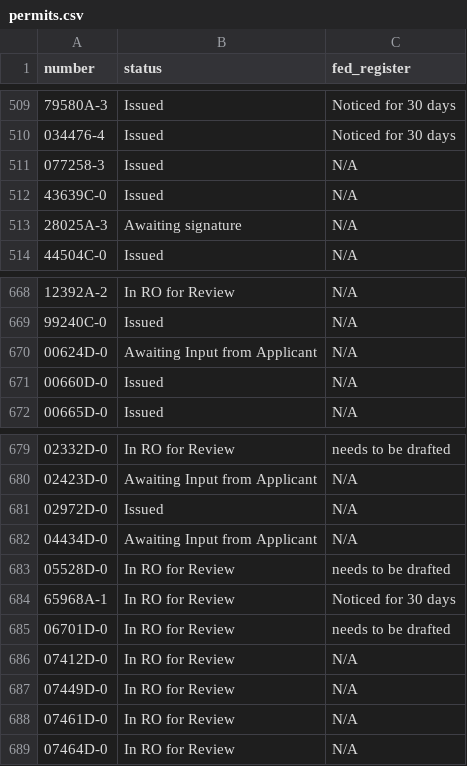
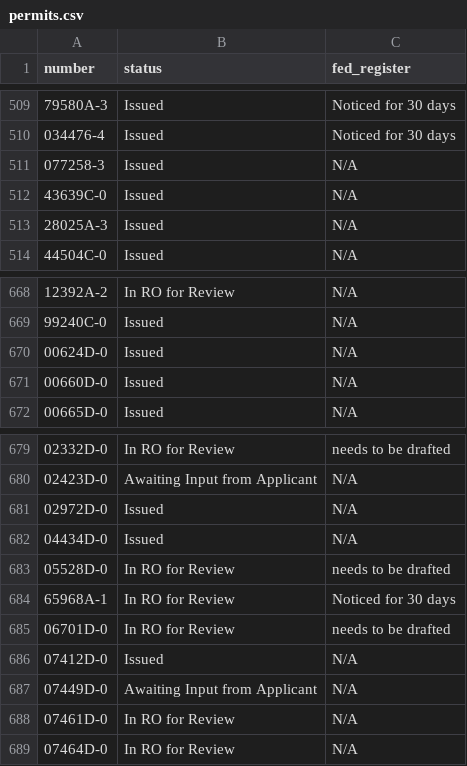
Before and after one commit to ktaylor63/southeast, a CSV file: src/data/permits.csv, drawn as a sheet; only a part is shown, gaps mark what is left out.

Commit message:
Update permit data

```diff
--- a/src/data/permits.csv
+++ b/src/data/permits.csv
@@ -512,3 +512,3 @@ number,status,fed_register
 43639C-0,Issued,N/A
-28025A-3,Awaiting signature,N/A
+28025A-3,Issued,N/A
 44504C-0,Issued,N/A
@@ -669,3 +669,3 @@ number,status,fed_register
 99240C-0,Issued,N/A
-00624D-0,Awaiting Input from Applicant,N/A
+00624D-0,Issued,N/A
 00660D-0,Issued,N/A
@@ -681,3 +681,3 @@ number,status,fed_register
 02972D-0,Issued,N/A
-04434D-0,Awaiting Input from Applicant,N/A
+04434D-0,Issued,N/A
 05528D-0,In RO for Review,needs to be drafted
@@ -685,4 +685,4 @@ number,status,fed_register
 06701D-0,In RO for Review,needs to be drafted
-07412D-0,In RO for Review,N/A
-07449D-0,In RO for Review,N/A
+07412D-0,Issued,N/A
+07449D-0,Awaiting Input from Applicant,N/A
 07461D-0,In RO for Review,N/A
```
